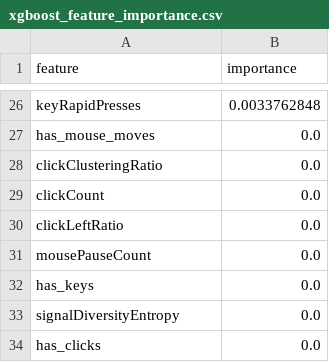
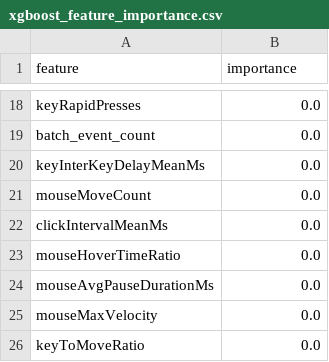
Before and after one commit to RBdishoo/HumanGuard, a CSV file: models/trained/xgboost_feature_importance.csv, drawn as a sheet; only a part is shown, gaps mark what is left out; removed rows and columns are numbered as before the commit, all else as after; the diff covers the shown part only; the diff names each change by its address in the sheet, - before the commit and + after, or states it on an @@ line.

```diff
--- a/models/trained/xgboost_feature_importance.csv
+++ b/models/trained/xgboost_feature_importance.csv
-B18 (importance): 0.0033762848
+B18 (importance): 0.0
-A19 (feature): has_mouse_moves
+A19 (feature): batch_event_count
+row 20: keyInterKeyDelayMeanMs | 0.0
-A21 (feature): clickClusteringRatio
+A21 (feature): mouseMoveCount
-A22 (feature): clickCount
+A22 (feature): clickIntervalMeanMs
-A23 (feature): clickLeftRatio
+A23 (feature): mouseHoverTimeRatio
-A24 (feature): mousePauseCount
+A24 (feature): mouseAvgPauseDurationMs
-A25 (feature): has_keys
+A25 (feature): mouseMaxVelocity
-A26 (feature): signalDiversityEntropy
+A26 (feature): keyToMoveRatio
-row 34: has_clicks | 0.0
```
Also changed, not shown: 11 added rows, 19 removed rows and 5 edited cells elsewhere in this file, models/trained/logisticregression_feature_importance.csv, 13 other files.
